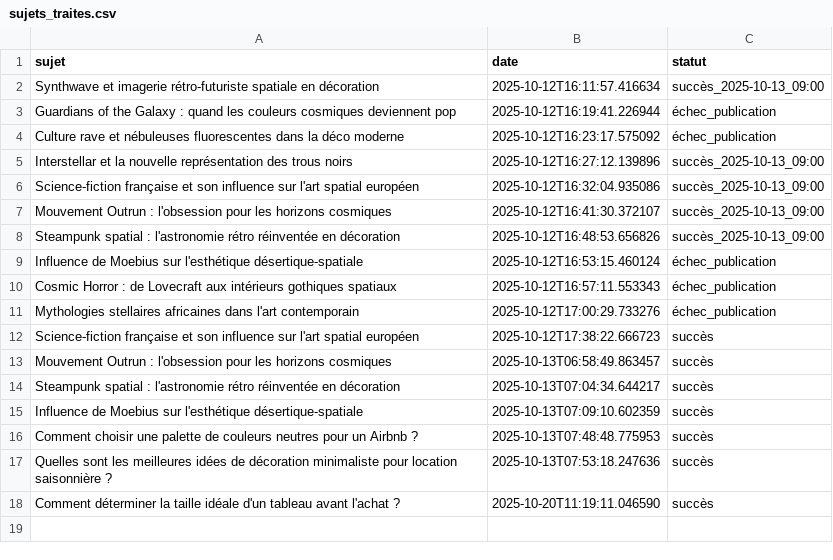
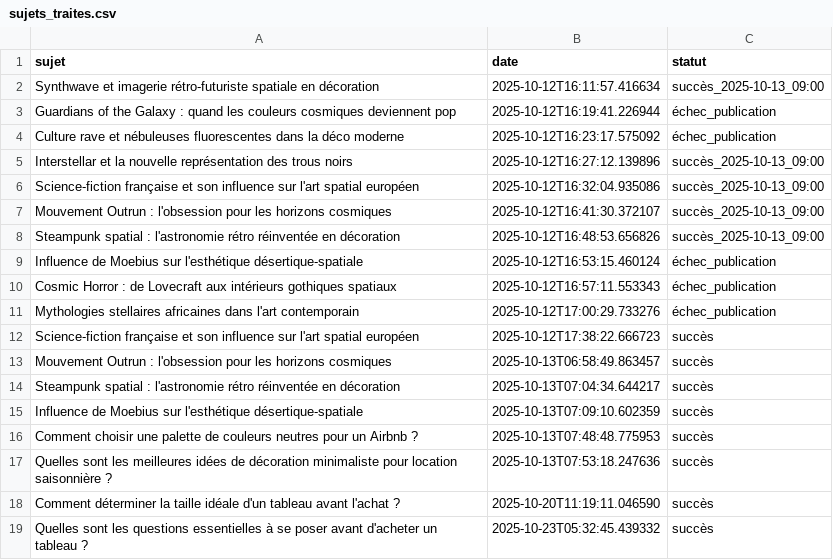
Before and after one commit to Metalosmose21/Indispensables-1, a CSV file: sujets_traites.csv, drawn as a sheet; the diff names each change by its address in the sheet, - before the commit and + after, or states it on an @@ line.

```diff
--- a/sujets_traites.csv
+++ b/sujets_traites.csv
+row 19: Quelles sont les questions essentielles à se poser avant d'acheter un tableau ? | 2025-10-23T05:32:45.439332 | succès
```
Also changed, not shown: sujets.csv.
